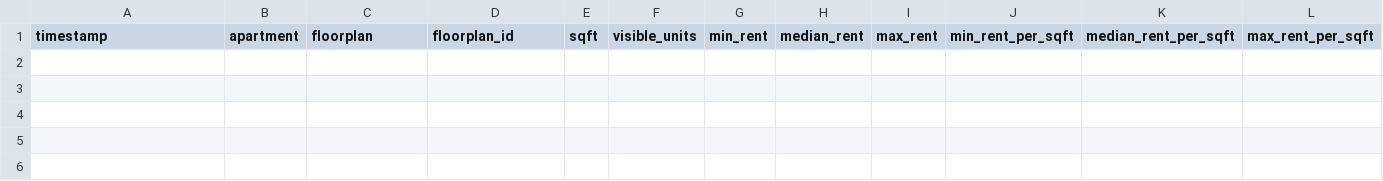
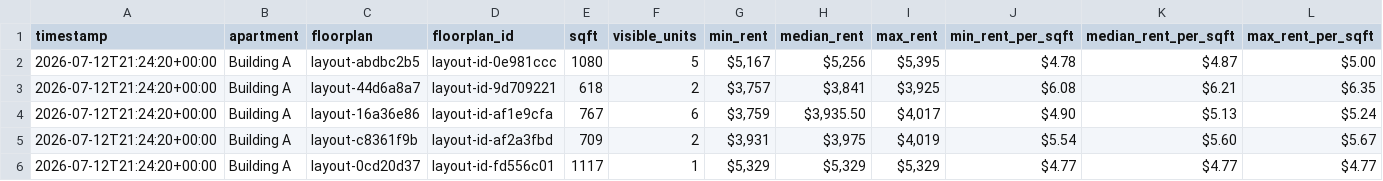
Before and after one commit to playuhh/tracker, a CSV file: data/floorplan_daily.csv, drawn as a sheet; only a part is shown; rows hold the shown columns only; the diff names each change by its address in the sheet, - before the commit and + after, or states it on an @@ line.

```diff
--- a/data/floorplan_daily.csv
+++ b/data/floorplan_daily.csv
+row 2: 2026-07-12T21:24:20+00:00 | Building A | layout-abdbc2b5 | layout-id-0e981ccc | 1080 | 5 | $5,167 | $5,256 | $5,395 | $4.78 | $4.87 | $5.00
+row 3: 2026-07-12T21:24:20+00:00 | Building A | layout-44d6a8a7 | layout-id-9d709221 | 618 | 2 | $3,757 | $3,841 | $3,925 | $6.08 | $6.21 | $6.35
+row 4: 2026-07-12T21:24:20+00:00 | Building A | layout-16a36e86 | layout-id-af1e9cfa | 767 | 6 | $3,759 | $3,935.50 | $4,017 | $4.90 | $5.13 | $5.24
+row 5: 2026-07-12T21:24:20+00:00 | Building A | layout-c8361f9b | layout-id-af2a3fbd | 709 | 2 | $3,931 | $3,975 | $4,019 | $5.54 | $5.60 | $5.67
+row 6: 2026-07-12T21:24:20+00:00 | Building A | layout-0cd20d37 | layout-id-fd556c01 | 1117 | 1 | $5,329 | $5,329 | $5,329 | $4.77 | $4.77 | $4.77
```
Also changed, not shown: data/unit_prices.csv, data/unit_snapshots.csv, 2 other files.
